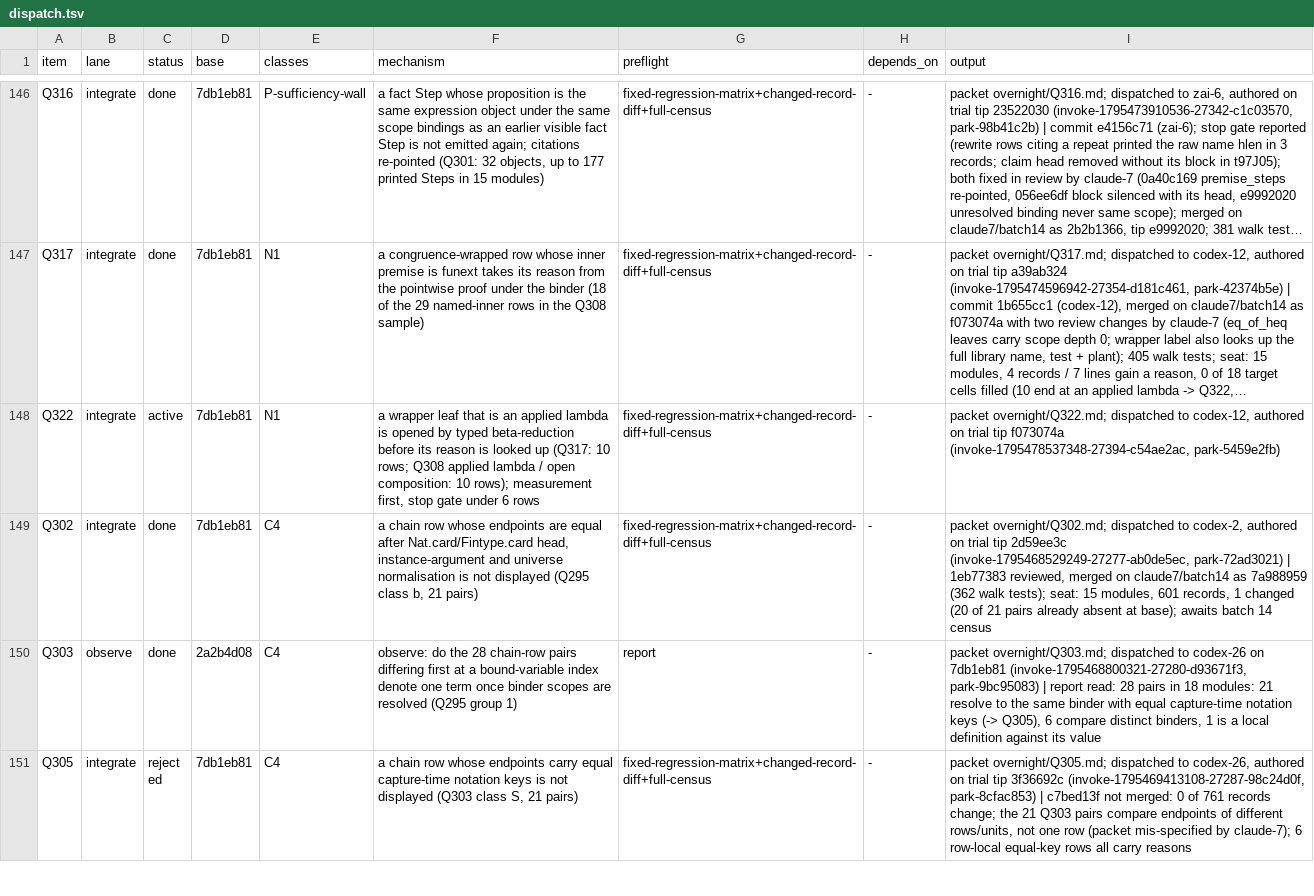
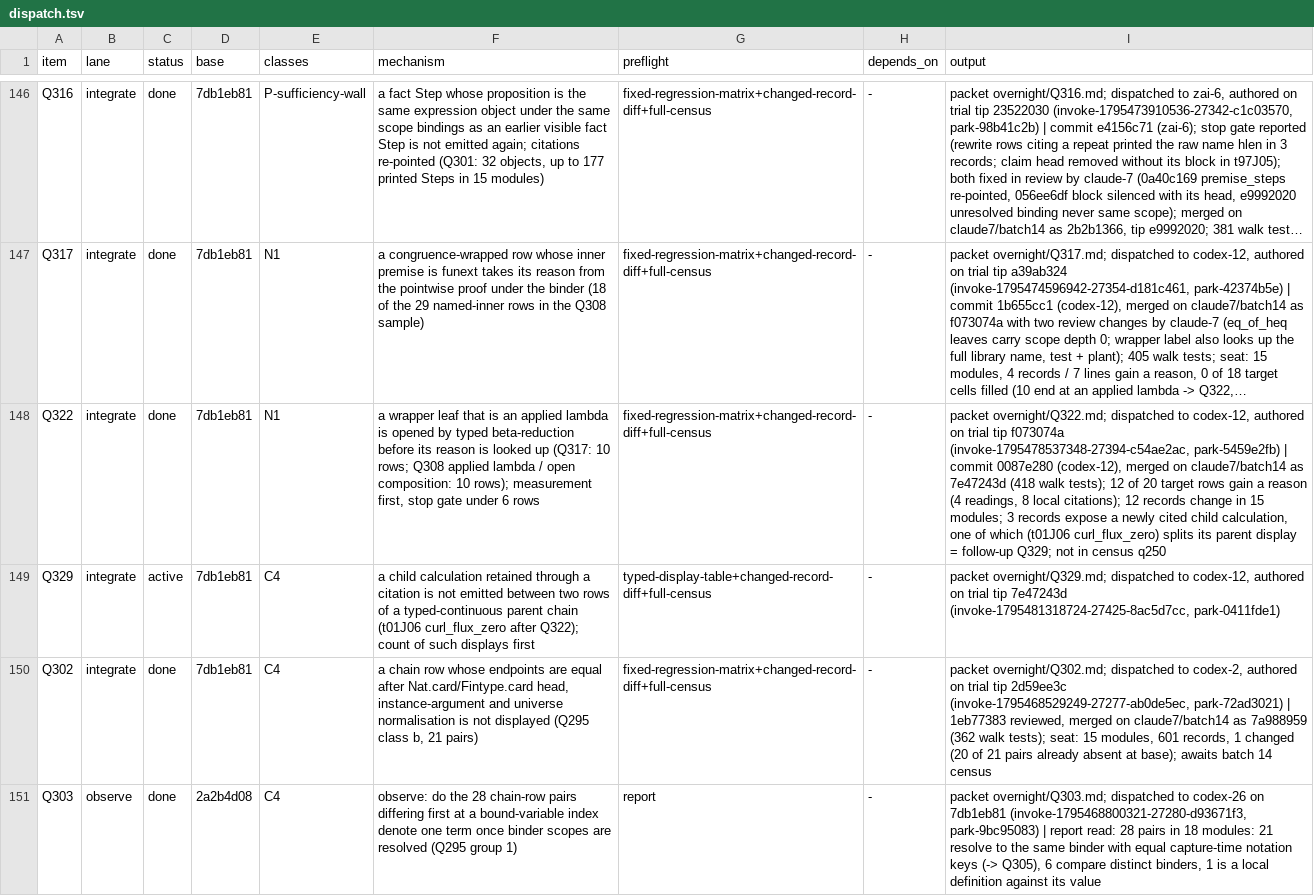
Before and after one commit to tothedarktowercame/futon4, a TSV file: holes/labs/E-paperprinter-cleanup/endgame/dispatch.tsv, drawn as a sheet; only a part is shown, gaps mark what is left out; the shorter side is filled out with more unchanged rows; long unchanged cells end in …; the diff names each change by its address in the sheet, - before the commit and + after, or states it on an @@ line.

```diff
--- a/holes/labs/E-paperprinter-cleanup/endgame/dispatch.tsv
+++ b/holes/labs/E-paperprinter-cleanup/endgame/dispatch.tsv
-C148 (status): active
+C148 (status): done
-I148 (output): …(invoke-1795478537348-27394-c54ae2ac, park-5459e2fb)
+I148 (output): …(invoke-1795478537348-27394-c54ae2ac, park-5459e2fb) | commit 0087e280 (codex-12), merged on claude7/batch14 as 7e47243d (418 walk tests); 12 of 20 target rows gain a reason (4 readings, 8 local citations); 12 records change in 15 modules; 3 records expose a newly cited child calculation, one of which (t01J06 curl_flux_zero) splits its parent display = follow-up Q329; not in census q250
+row 149: Q329 | integrate | active | 7db1eb81 | C4 | a child calculation retained through a citation is not emitted between two rows of a typed-continuous parent chain (t01J06 curl_flux_zero after Q322); count of such displays first | typed-display-table+changed-record-diff+full-census | - | packet overnight/Q329.md; dispatched to codex-12, authored on trial tip 7e47243d (invoke-1795481318724-27425-8ac5d7cc, park-0411fde1)
```
